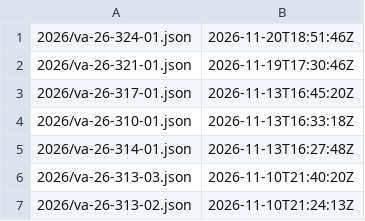
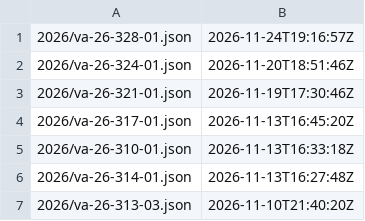
Before and after one commit to cisagov/CSAF, a CSV file: csaf_files/IT/white/changes.csv, drawn as a sheet; only a part is shown; the shorter side is filled out with more unchanged rows.

Commit message:
adding Copeland CSAF
Signed-off-by: Tyler Zellers <tyler.zellers@mail.associates.cisa.dhs.gov>

```diff
--- a/csaf_files/IT/white/changes.csv
+++ b/csaf_files/IT/white/changes.csv
@@ -1 +1,2 @@
+2026/va-26-328-01.json,2026-11-24T19:16:57Z
 2026/va-26-324-01.json,2026-11-20T18:51:46Z
```
Also changed, not shown: 5 other files.
